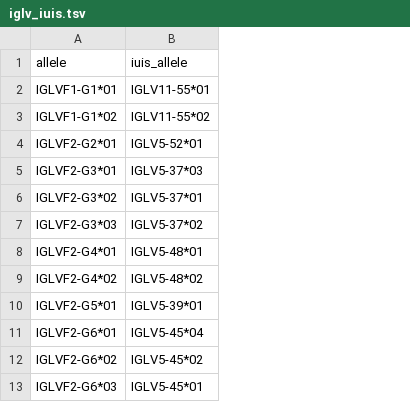
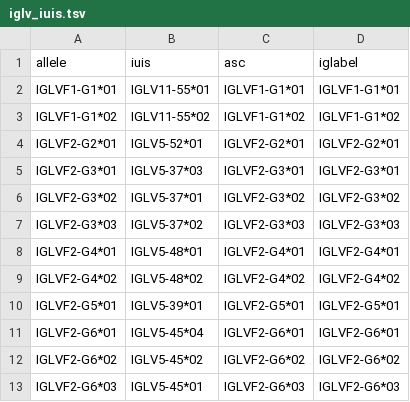
Before and after one commit to ayeletperes/AlignAIR_site, a TSV file: public/reference/light/iglv_iuis.tsv, drawn as a sheet; only a part is shown; the diff names each change by its address in the sheet, - before the commit and + after, or states it on an @@ line.

Commit message:
update reference json file

```diff
--- a/public/reference/light/iglv_iuis.tsv
+++ b/public/reference/light/iglv_iuis.tsv
+column C (asc), rows 2-13: IGLVF1-G1*01 | IGLVF1-G1*02 | IGLVF2-G2*01 | IGLVF2-G3*01 | IGLVF2-G3*02 | IGLVF2-G3*03 | IGLVF2-G4*01 | IGLVF2-G4*02 | IGLVF2-G5*01 | IGLVF2-G6*01 | IGLVF2-G6*02 | IGLVF2-G6*03
+column D (iglabel), rows 2-13: IGLVF1-G1*01 | IGLVF1-G1*02 | IGLVF2-G2*01 | IGLVF2-G3*01 | IGLVF2-G3*02 | IGLVF2-G3*03 | IGLVF2-G4*01 | IGLVF2-G4*02 | IGLVF2-G5*01 | IGLVF2-G6*01 | IGLVF2-G6*02 | IGLVF2-G6*03
-B1: iuis_allele
+B1: iuis
```
Also changed, not shown: 3 other files.
